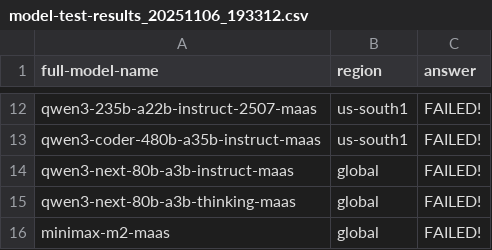
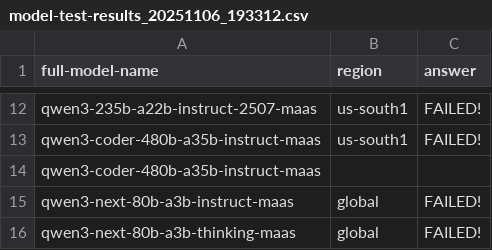
Before and after one commit to ai-super-diamond/vertex-ai-master, a CSV file: model-test-results_20251106_193312.csv, drawn as a sheet; only a part is shown, gaps mark what is left out; the shorter side is filled out with more unchanged rows; the diff names each change by its address in the sheet, - before the commit and + after, or states it on an @@ line.

```diff
--- a/model-test-results_20251106_193312.csv
+++ b/model-test-results_20251106_193312.csv
+row 14: qwen3-coder-480b-a35b-instruct-maas
```
Also changed, not shown: 3 other files.
